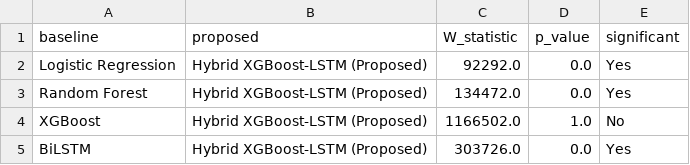
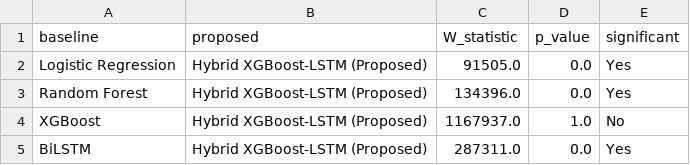
Before and after one commit to es04/DAML_Assignment, a CSV file: outputs/clf_significance.csv, drawn as a sheet.

```diff
--- a/outputs/clf_significance.csv
+++ b/outputs/clf_significance.csv
@@ -1,5 +1,5 @@
 baseline,proposed,W_statistic,p_value,significant
-Logistic Regression,Hybrid XGBoost-LSTM (Proposed),92292.0,0.0,Yes
-Random Forest,Hybrid XGBoost-LSTM (Proposed),134472.0,0.0,Yes
-XGBoost,Hybrid XGBoost-LSTM (Proposed),1166502.0,1.0,No
-BiLSTM,Hybrid XGBoost-LSTM (Proposed),303726.0,0.0,Yes
+Logistic Regression,Hybrid XGBoost-LSTM (Proposed),91505.0,0.0,Yes
+Random Forest,Hybrid XGBoost-LSTM (Proposed),134396.0,0.0,Yes
+XGBoost,Hybrid XGBoost-LSTM (Proposed),1167937.0,1.0,No
+BiLSTM,Hybrid XGBoost-LSTM (Proposed),287311.0,0.0,Yes
```
Also changed, not shown: outputs/classification_results.csv, 10 other files.
